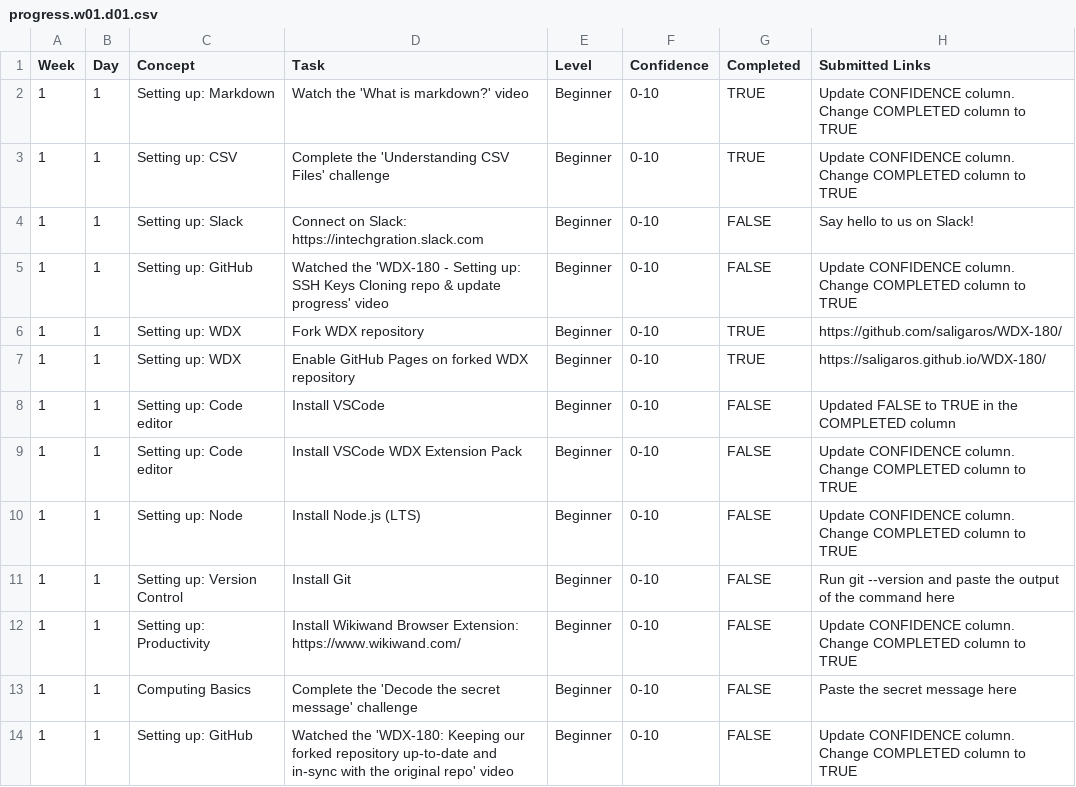
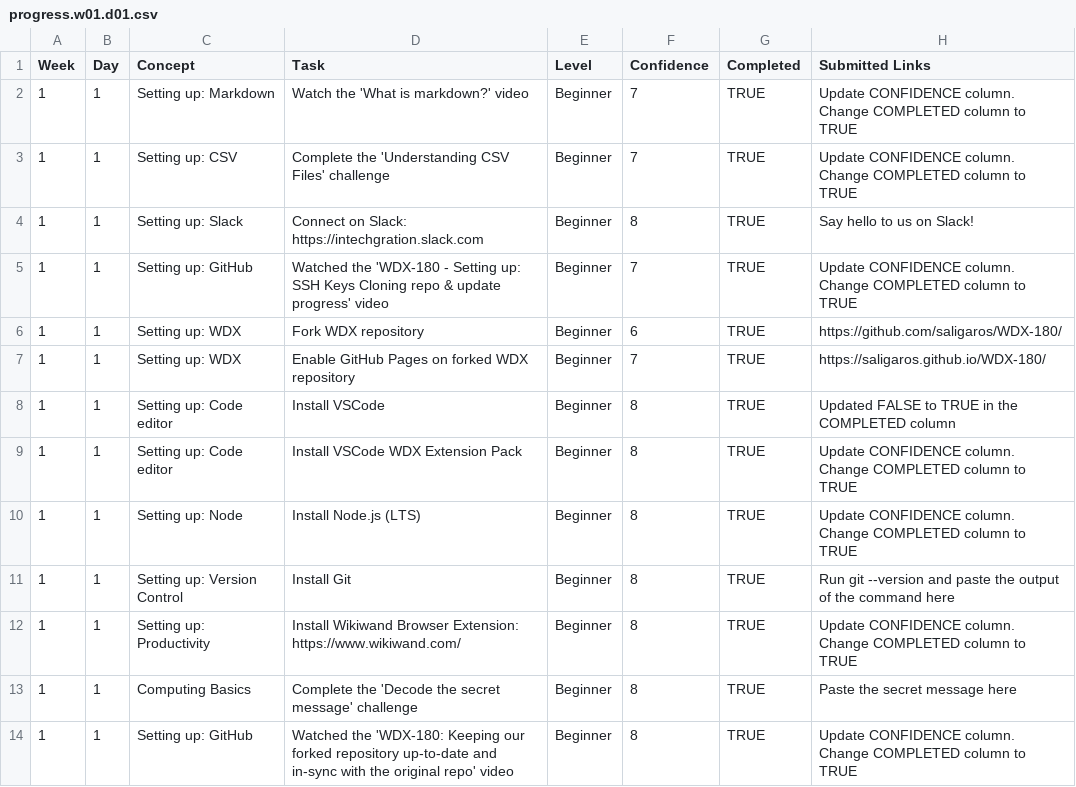
Before and after one commit to saligaros/WDX-180, a CSV file: user/week01/progress/progress.w01.d01.csv, drawn as a sheet.

Commit message:
Updated

```diff
--- a/user/week01/progress/progress.w01.d01.csv
+++ b/user/week01/progress/progress.w01.d01.csv
@@ -1,14 +1,14 @@
 Week,Day,Concept,Task,Level,Confidence,Completed,Submitted Links
-1,1,Setting up: Markdown,Watch the 'What is markdown?' video,Beginner,0-10,TRUE,Update CONFIDENCE column. Change COMPLETED column to TRUE
-1,1,Setting up: CSV,Complete the 'Understanding CSV Files' challenge,Beginner,0-10,TRUE,Update CONFIDENCE column. Change COMPLETED column to TRUE
-1,1,Setting up: Slack,Connect on Slack: https://intechgration.slack.com,Beginner,0-10,FALSE,Say hello to us on Slack!
-1,1,Setting up: GitHub,Watched the 'WDX-180 - Setting up: SSH Keys Cloning repo & update progress' video,Beginner,0-10,FALSE,Update CONFIDENCE column. Change COMPLETED column to TRUE
-1,1,Setting up: WDX,Fork WDX repository,Beginner,0-10,TRUE,https://github.com/saligaros/WDX-180/
-1,1,Setting up: WDX,Enable GitHub Pages on forked WDX repository,Beginner,0-10,TRUE,https://saligaros.github.io/WDX-180/
-1,1,Setting up: Code editor,Install VSCode,Beginner,0-10,FALSE,Updated FALSE to TRUE in the COMPLETED column
-1,1,Setting up: Code editor,Install VSCode WDX Extension Pack,Beginner,0-10,FALSE,Update CONFIDENCE column. Change COMPLETED column to TRUE
-1,1,Setting up: Node,Install Node.js (LTS),Beginner,0-10,FALSE,Update CONFIDENCE column. Change COMPLETED column to TRUE
-1,1,Setting up: Version Control,Install Git,Beginner,0-10,FALSE,Run git --version and paste the output of the command here
-1,1,Setting up: Productivity,Install Wikiwand Browser Extension: https://www.wikiwand.com/,Beginner,0-10,FALSE,Update CONFIDENCE column. Change COMPLETED column to TRUE
-1,1,Computing Basics,Complete the 'Decode the secret message' challenge,Beginner,0-10,FALSE,Paste the secret message here
-1,1,Setting up: GitHub,Watched the 'WDX-180: Keeping our forked repository up-to-date and in-sync with the original repo' video,Beginner,0-10,FALSE,Update CONFIDENCE column. Change COMPLETED column to TRUE
+1,1,Setting up: Markdown,Watch the 'What is markdown?' video,Beginner,7,TRUE,Update CONFIDENCE column. Change COMPLETED column to TRUE
+1,1,Setting up: CSV,Complete the 'Understanding CSV Files' challenge,Beginner,7,TRUE,Update CONFIDENCE column. Change COMPLETED column to TRUE
+1,1,Setting up: Slack,Connect on Slack: https://intechgration.slack.com,Beginner,8,TRUE,Say hello to us on Slack!
+1,1,Setting up: GitHub,Watched the 'WDX-180 - Setting up: SSH Keys Cloning repo & update progress' video,Beginner,7,TRUE,Update CONFIDENCE column. Change COMPLETED column to TRUE
+1,1,Setting up: WDX,Fork WDX repository,Beginner,6,TRUE,https://github.com/saligaros/WDX-180/
+1,1,Setting up: WDX,Enable GitHub Pages on forked WDX repository,Beginner,7,TRUE,https://saligaros.github.io/WDX-180/
+1,1,Setting up: Code editor,Install VSCode,Beginner,8,TRUE,Updated FALSE to TRUE in the COMPLETED column
+1,1,Setting up: Code editor,Install VSCode WDX Extension Pack,Beginner,8,TRUE,Update CONFIDENCE column. Change COMPLETED column to TRUE
+1,1,Setting up: Node,Install Node.js (LTS),Beginner,8,TRUE,Update CONFIDENCE column. Change COMPLETED column to TRUE
+1,1,Setting up: Version Control,Install Git,Beginner,8,TRUE,Run git --version and paste the output of the command here
+1,1,Setting up: Productivity,Install Wikiwand Browser Extension: https://www.wikiwand.com/,Beginner,8,TRUE,Update CONFIDENCE column. Change COMPLETED column to TRUE
+1,1,Computing Basics,Complete the 'Decode the secret message' challenge,Beginner,8,TRUE,Paste the secret message here
+1,1,Setting up: GitHub,Watched the 'WDX-180: Keeping our forked repository up-to-date and in-sync with the original repo' video,Beginner,8,TRUE,Update CONFIDENCE column. Change COMPLETED column to TRUE
```
